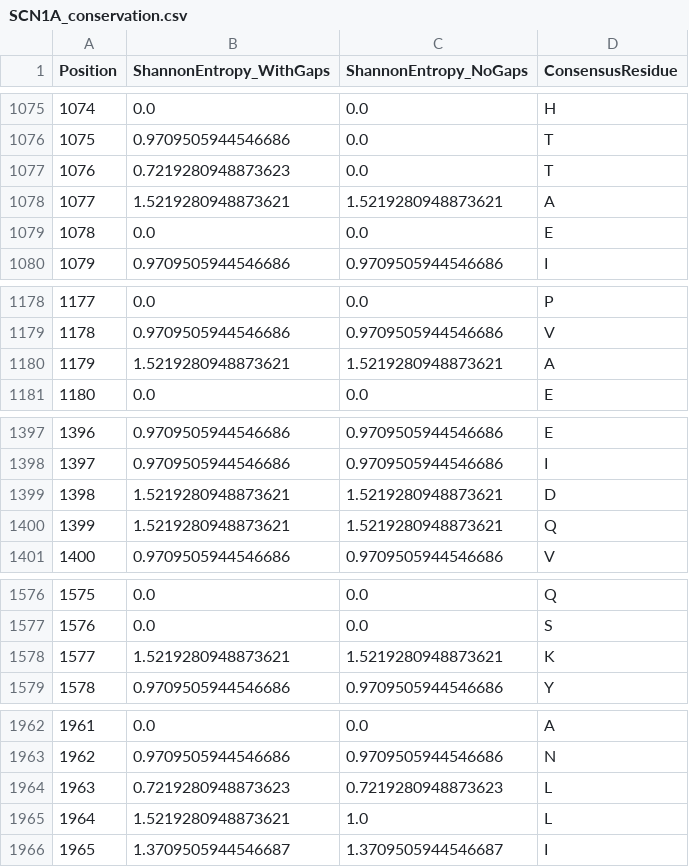
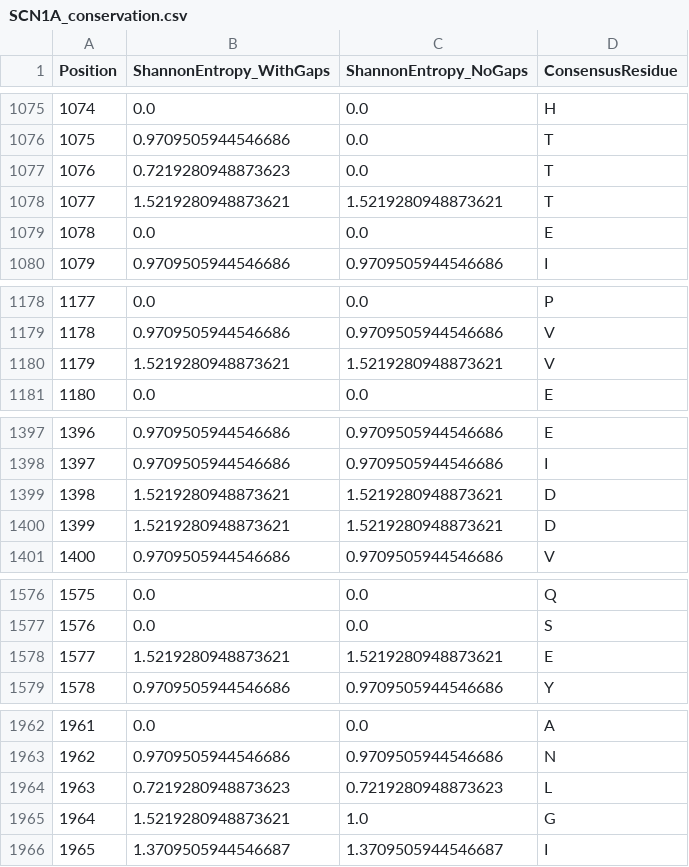
Before and after one commit to wperlichek/comparative-genomics-pipeline, a CSV file: data/output/conservation/SCN1A_conservation.csv, drawn as a sheet; only a part is shown, gaps mark what is left out; the diff covers the shown part only.

```diff
--- a/data/output/conservation/SCN1A_conservation.csv
+++ b/data/output/conservation/SCN1A_conservation.csv
@@ -1077,3 +1077,3 @@ Position,ShannonEntropy_WithGaps,ShannonEntropy_NoGaps,ConsensusResidue
 1076,0.7219280948873623,0.0,T
-1077,1.5219280948873621,1.5219280948873621,A
+1077,1.5219280948873621,1.5219280948873621,T
 1078,0.0,0.0,E
@@ -1179,3 +1179,3 @@ Position,ShannonEntropy_WithGaps,ShannonEntropy_NoGaps,ConsensusResidue
 1178,0.9709505944546686,0.9709505944546686,V
-1179,1.5219280948873621,1.5219280948873621,A
+1179,1.5219280948873621,1.5219280948873621,V
 1180,0.0,0.0,E
@@ -1399,3 +1399,3 @@ Position,ShannonEntropy_WithGaps,ShannonEntropy_NoGaps,ConsensusResidue
 1398,1.5219280948873621,1.5219280948873621,D
-1399,1.5219280948873621,1.5219280948873621,Q
+1399,1.5219280948873621,1.5219280948873621,D
 1400,0.9709505944546686,0.9709505944546686,V
@@ -1577,3 +1577,3 @@ Position,ShannonEntropy_WithGaps,ShannonEntropy_NoGaps,ConsensusResidue
 1576,0.0,0.0,S
-1577,1.5219280948873621,1.5219280948873621,K
+1577,1.5219280948873621,1.5219280948873621,E
 1578,0.9709505944546686,0.9709505944546686,Y
@@ -1964,3 +1964,3 @@ Position,ShannonEntropy_WithGaps,ShannonEntropy_NoGaps,ConsensusResidue
 1963,0.7219280948873623,0.7219280948873623,L
-1964,1.5219280948873621,1.0,L
+1964,1.5219280948873621,1.0,G
 1965,1.3709505944546687,1.3709505944546687,I
```
Also changed, not shown: 5 edited cells elsewhere in this file, data/output/conservation/DEPDC5_conservation.csv, 7 other files.
